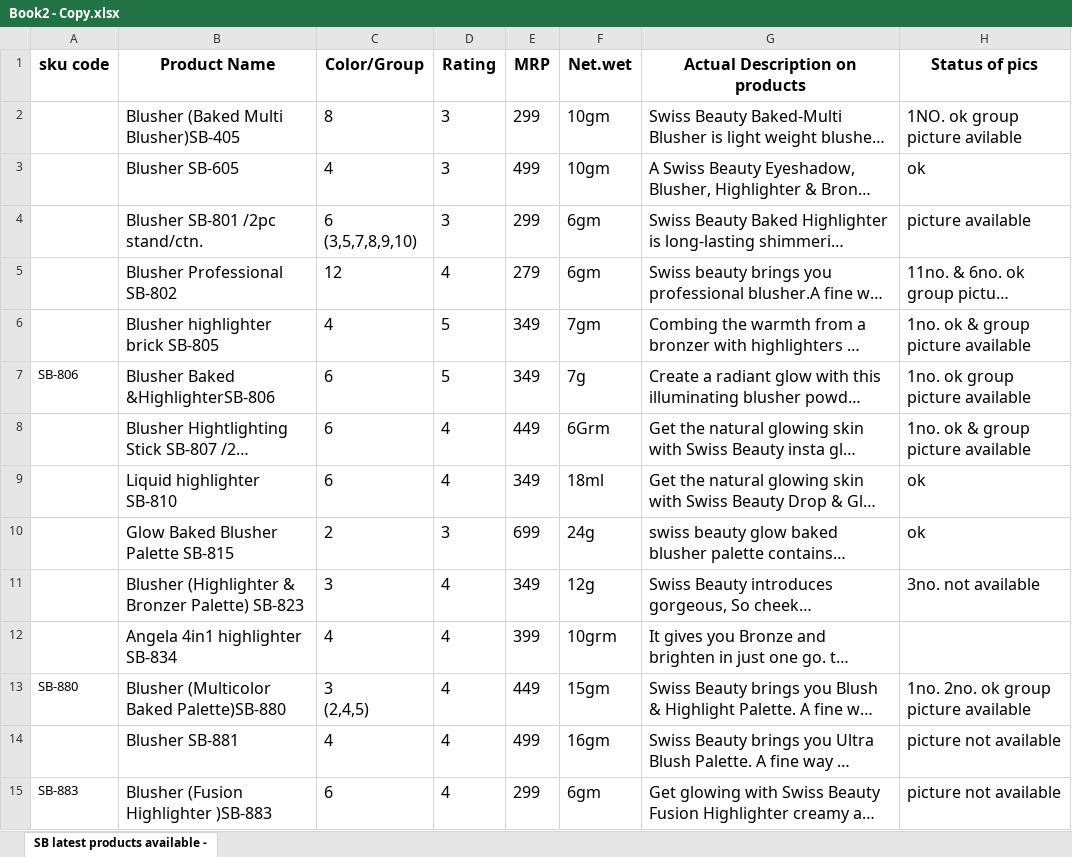
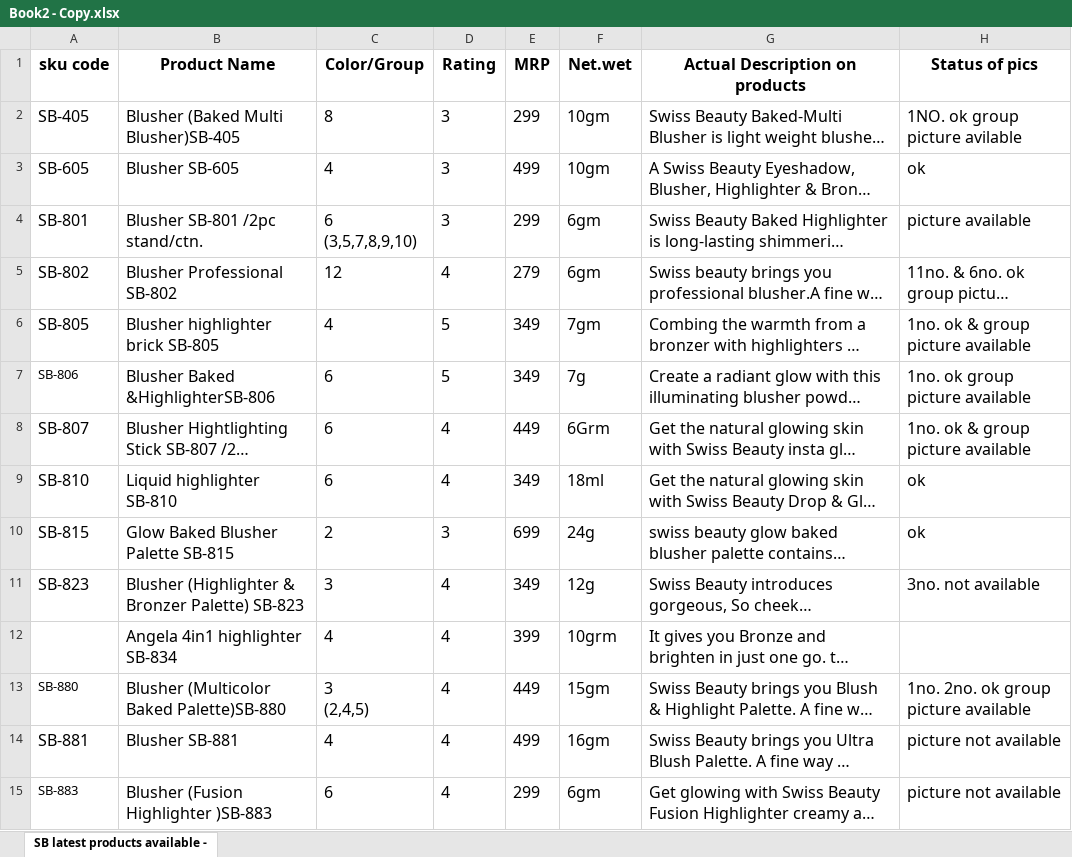
Before and after one commit to Raj1411/SB-Classification-with-Voice, an Excel workbook: Book2 - Copy.xlsx, sheet SB latest products available -, drawn as a sheet; only a part is shown; long unchanged cells end in …; values as stored, in another font and other column widths than the file's, no borders; conditional formats not drawn; the diff covers the shown part only; the diff names each change by its address in the sheet, - before the commit and + after, or states it on an @@ line.

```diff
--- a/Book2 - Copy.xlsx (sheet SB latest products available -)
+++ b/Book2 - Copy.xlsx (sheet SB latest products available -)
-A2 (sku code): (empty)
+A2 (sku code): SB-405
-A3 (sku code): (empty)
+A3 (sku code): SB-605
-A4 (sku code): (empty)
+A4 (sku code): SB-801
-A5 (sku code): (empty)
+A5 (sku code): SB-802
-A6 (sku code): (empty)
+A6 (sku code): SB-805
-A8 (sku code): (empty)
+A8 (sku code): SB-807
-A9 (sku code): (empty)
+A9 (sku code): SB-810
-A10 (sku code): (empty)
+A10 (sku code): SB-815
-A11 (sku code): (empty)
+A11 (sku code): SB-823
-A14 (sku code): (empty)
+A14 (sku code): SB-881
```
Also changed, not shown: 15 added rows, 77 edited cells and cell formats elsewhere in this sheet, words list - Copy.xlsx.
